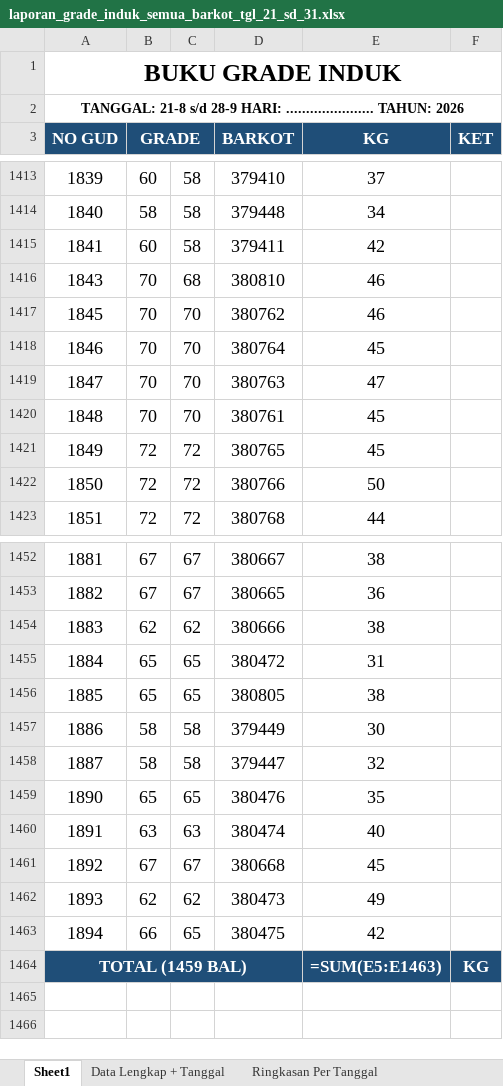
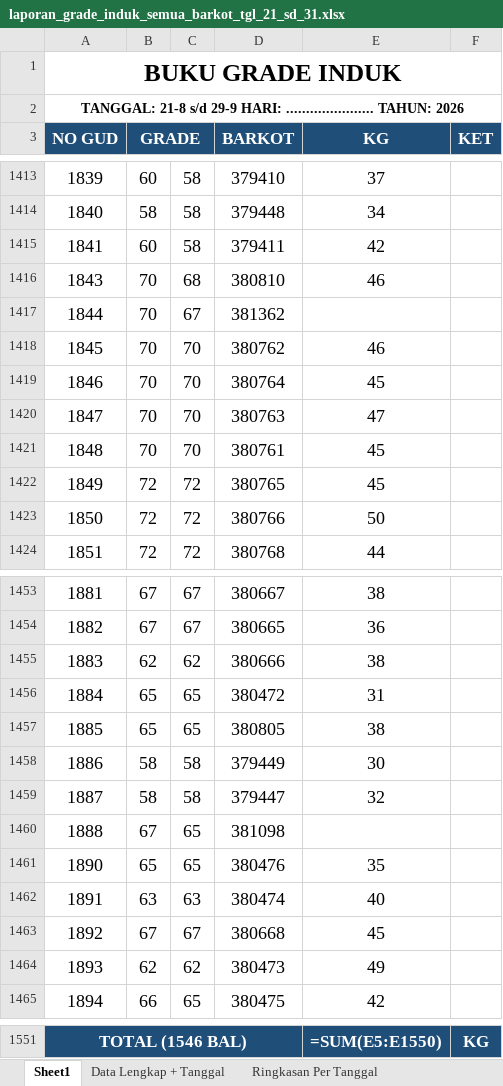
Before and after one commit to grndnstnmlk/cekbarkot, an Excel workbook: Laporan Grade Induk/laporan_grade_induk_semua_barkot_tgl_21_sd_31.xlsx, sheet Sheet1, drawn as a sheet; only a part is shown, gaps mark what is left out; values as stored, in another font and other column widths than the file's, no borders; formulas without a stored value are shown as written; addresses are those after the commit; the diff covers the shown part only; the diff names each change by its address in the sheet, - before the commit and + after, or states it on an @@ line.

```diff
--- a/Laporan Grade Induk/laporan_grade_induk_semua_barkot_tgl_21_sd_31.xlsx (sheet Sheet1)
+++ b/Laporan Grade Induk/laporan_grade_induk_semua_barkot_tgl_21_sd_31.xlsx (sheet Sheet1)
-A2 (NO GUD): …21-8 s/d 28-9 HARI: ......................…
+A2 (NO GUD): …21-8 s/d 29-9 HARI: ......................…
+row 1417: 1844 | 70 | 67 | 381362
+row 1460: 1888 | 67 | 65 | 381098
-A1551 (NO GUD): TOTAL (1459 BAL)
+A1551 (NO GUD): TOTAL (1546 BAL)
-E1551 (KG): =SUM(E5:E1463)
+E1551 (KG): =SUM(E5:E1550)
```
Also changed, not shown: 85 added rows elsewhere in this sheet, sheet Data Lengkap + Tanggal, sheet Ringkasan Per Tanggal, Laporan Grade Induk/buku_grade_induk_rekap_barkot_tgl_21_sd_31.xlsx, buku_grade_induk_rekap_barkot_tgl_21_sd_31.xlsx, 8 other files.
